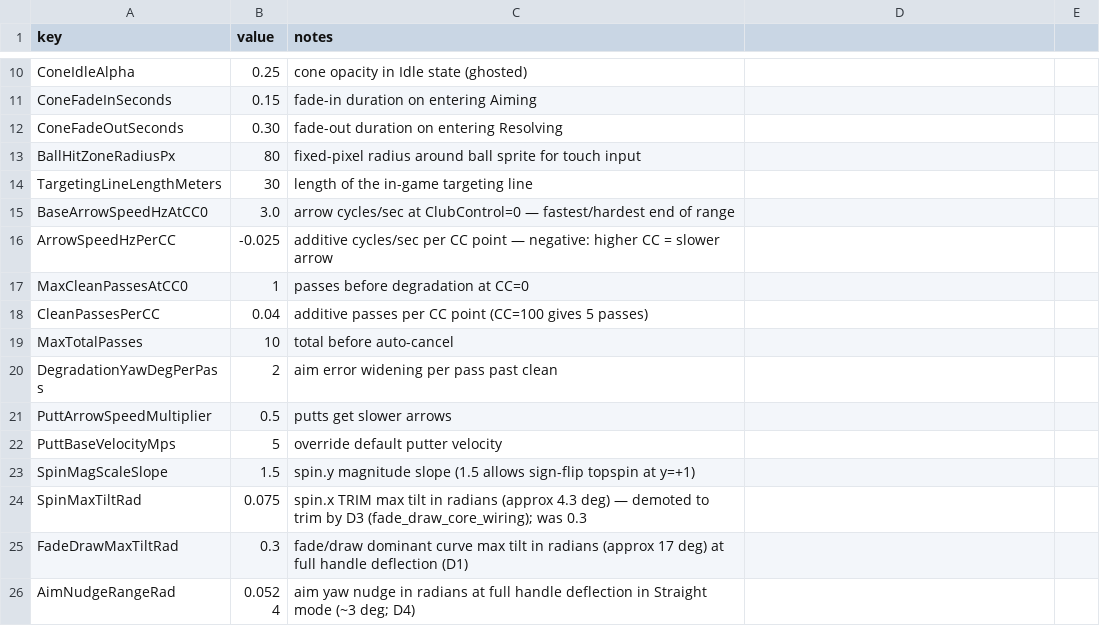
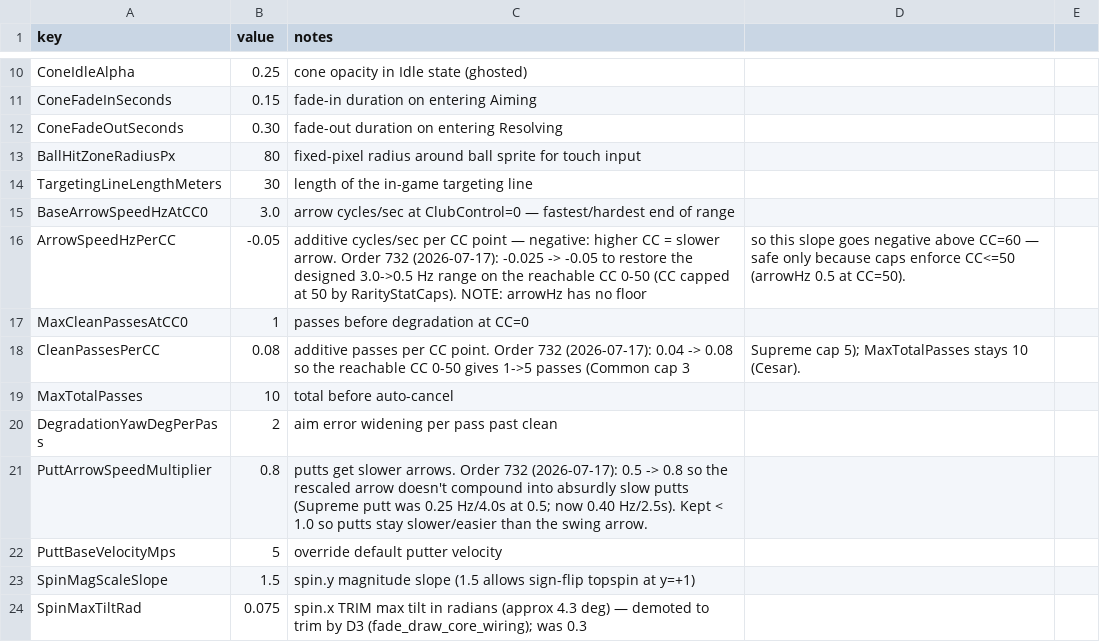
Before and after one commit to cesarguarinoni/Golfin-Redux, a CSV file: Assets/Resources/Gameplay/controls.csv, drawn as a sheet; only a part is shown, gaps mark what is left out; the shorter side is filled out with more unchanged rows.

```diff
--- a/Assets/Resources/Gameplay/controls.csv
+++ b/Assets/Resources/Gameplay/controls.csv
@@ -15,8 +15,8 @@ TargetingLineLengthMeters,30,length of the in-game targeting line
 BaseArrowSpeedHzAtCC0,3.0,arrow cycles/sec at ClubControl=0 — fastest/hardest end of range
-ArrowSpeedHzPerCC,-0.025,additive cycles/sec per CC point — negative: higher CC = slower arrow
+ArrowSpeedHzPerCC,-0.05,additive cycles/sec per CC point — negative: higher CC = slower arrow. Order 732 (2026-07-17): -0.025 -> -0.05 to restore the designed 3.0->0.5 Hz range on the reachable CC 0-50 (CC capped at 50 by RarityStatCaps). NOTE: arrowHz has no floor, so this slope goes negative above CC=60 — safe only because caps enforce CC<=50 (arrowHz 0.5 at CC=50).
 MaxCleanPassesAtCC0,1,passes before degradation at CC=0
-CleanPassesPerCC,0.04,additive passes per CC point (CC=100 gives 5 passes)
+CleanPassesPerCC,0.08,additive passes per CC point. Order 732 (2026-07-17): 0.04 -> 0.08 so the reachable CC 0-50 gives 1->5 passes (Common cap 3, Supreme cap 5); MaxTotalPasses stays 10 (Cesar).
 MaxTotalPasses,10,total before auto-cancel
 DegradationYawDegPerPass,2,aim error widening per pass past clean
-PuttArrowSpeedMultiplier,0.5,putts get slower arrows
+PuttArrowSpeedMultiplier,0.8,putts get slower arrows. Order 732 (2026-07-17): 0.5 -> 0.8 so the rescaled arrow doesn't compound into absurdly slow putts (Supreme putt was 0.25 Hz/4.0s at 0.5; now 0.40 Hz/2.5s). Kept < 1.0 so putts stay slower/easier than the swing arrow.
 PuttBaseVelocityMps,5,override default putter velocity
```
Also changed, not shown: 7 other files.
